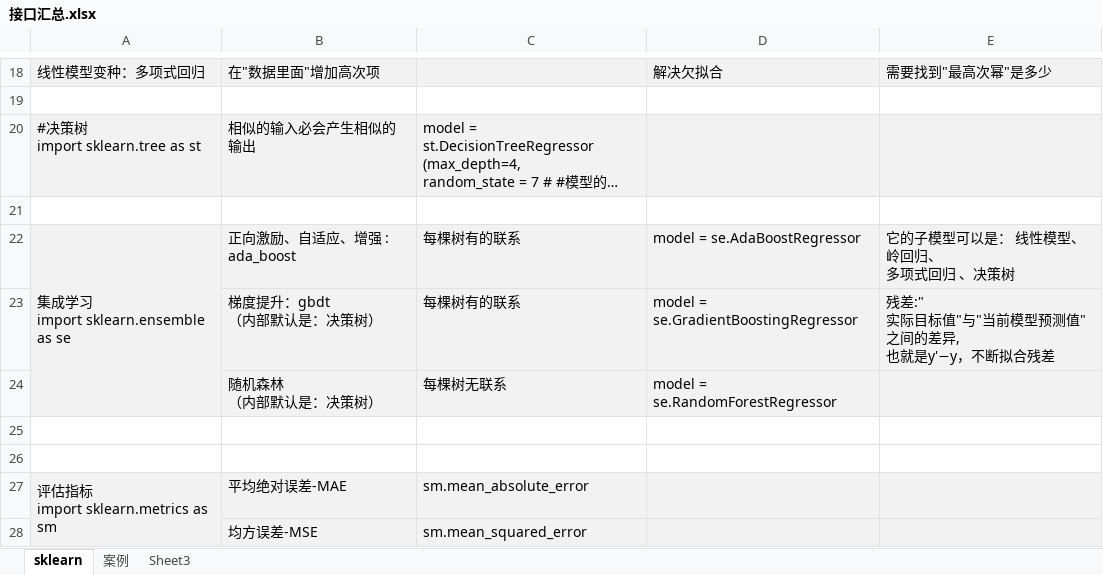
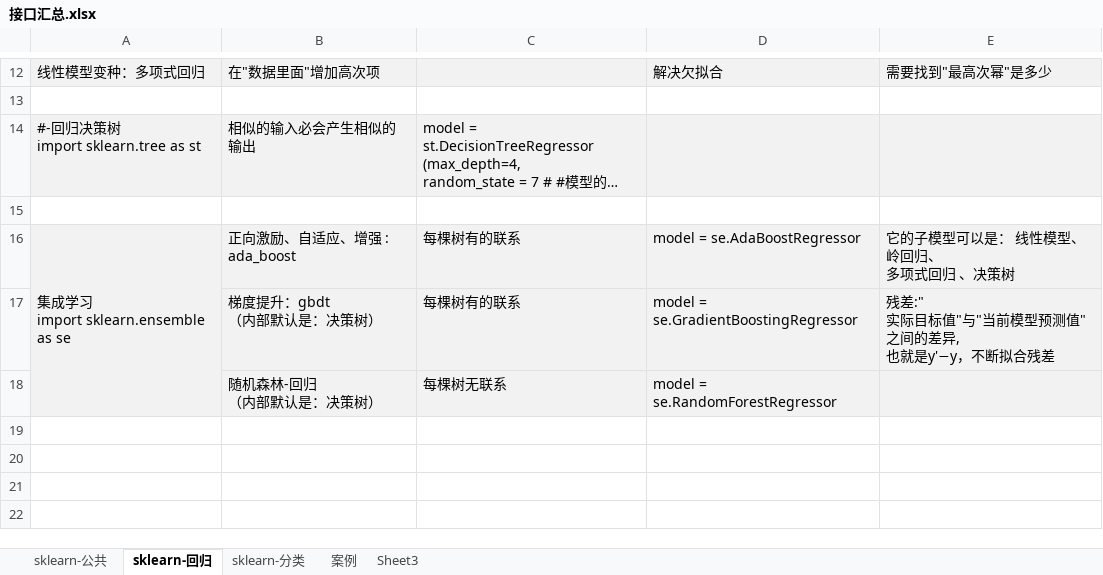
Before and after one commit to LiHengofChina/_python, an Excel workbook: 002.Artificial_Intelligence/接口汇总.xlsx, sheet sklearn-回归, drawn as a sheet; only a part is shown, gaps mark what is left out; long unchanged cells end in …; values as stored, in another font and other column widths than the file's, no borders; removed rows and columns are numbered as before the commit, all else as after; ↵ is a line break in a cell; the diff covers the shown part only; the diff names each change by its address in the sheet, - before the commit and + after, or states it on an @@ line.

```diff
--- a/002.Artificial_Intelligence/接口汇总.xlsx (sheet sklearn-回归)
+++ b/002.Artificial_Intelligence/接口汇总.xlsx (sheet sklearn-回归)
-sheet tab: sklearn
+sheet tab: sklearn-回归
+sheet tab: sklearn-公共
+sheet tab: sklearn-分类
-A14: #决策树 ↵ import sklearn.tree as st
+A14: #-回归决策树 ↵ import sklearn.tree as st
-B18: 随机森林 ↵ （内部默认是：决策树）
+B18: 随机森林-回归 ↵ （内部默认是：决策树）
-row 25: (empty)
-row 26: (empty)
-row 27: 评估指标 ↵ import sklearn.metrics as sm | 平均绝对误差-MAE | sm.mean_absolute_error
-row 28:  | 均方误差-MSE | sm.mean_squared_error
```
Also changed, not shown: 15 removed rows elsewhere in this sheet, sheet 案例, 002.Artificial_Intelligence/汇总.xlsx, 15 other files.
